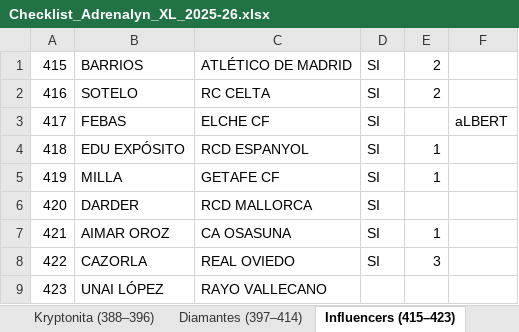
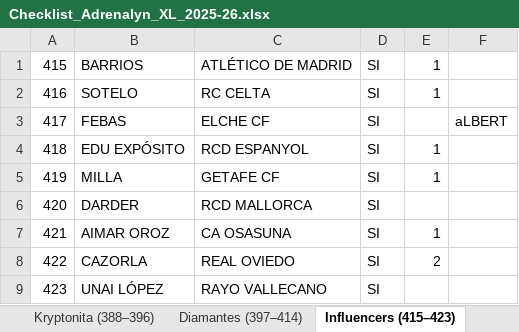
Before and after one commit to pipoptero/adrenalyn-collection, an Excel workbook: Checklist_Adrenalyn_XL_2025-26.xlsx, sheet Influencers (415–423), drawn as a sheet; values as stored, in another font and other column widths than the file's, no borders; charts and pictures and conditional formats not drawn; the diff names each change by its address in the sheet, - before the commit and + after, or states it on an @@ line.

```diff
--- a/Checklist_Adrenalyn_XL_2025-26.xlsx (sheet Influencers (415–423))
+++ b/Checklist_Adrenalyn_XL_2025-26.xlsx (sheet Influencers (415–423))
-E1:E2: 2
+E1:E2: 1
-E8: 3
+E8: 2
-D9: (empty)
+D9: SI
```
Also changed, not shown: sheet REPETIDOS, sheet REGULARES, sheet LO QUE ME FALTA, sheet RESUMEN, sheet Super Cracks (442–467), sheet Protas (424–441), 3 more sheets.
